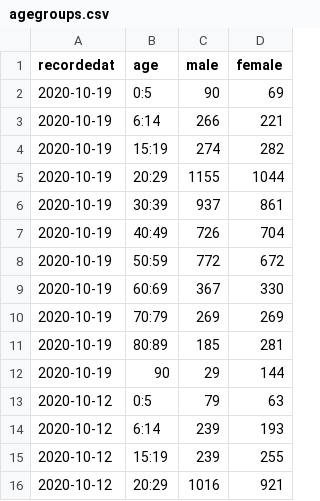
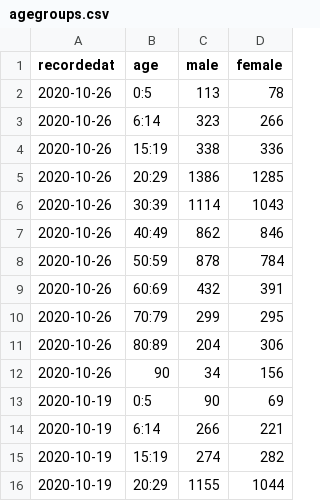
Before and after one commit to oem/Hamburg.jl, a CSV file: src/covid-19/agegroups.csv, drawn as a sheet; only a part is shown; the shorter side is filled out with more unchanged rows.

```diff
--- a/src/covid-19/agegroups.csv
+++ b/src/covid-19/agegroups.csv
@@ -1,2 +1,13 @@
 recordedat,age,male,female
+2020-10-26,0:5,113,78
+2020-10-26,6:14,323,266
+2020-10-26,15:19,338,336
+2020-10-26,20:29,1386,1285
+2020-10-26,30:39,1114,1043
+2020-10-26,40:49,862,846
+2020-10-26,50:59,878,784
+2020-10-26,60:69,432,391
+2020-10-26,70:79,299,295
+2020-10-26,80:89,204,306
+2020-10-26,90,34,156
 2020-10-19,0:5,90,69
```
Also changed, not shown: src/covid-19/boroughs.csv, src/covid-19/infected.csv.
